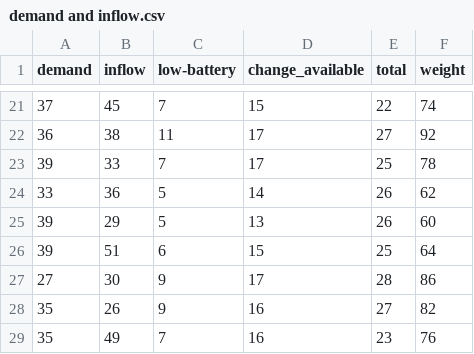
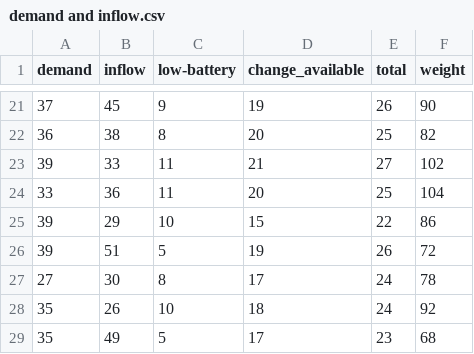
Before and after one commit to cyprienyy/Electric_Bikes_Battery_Swapping, a CSV file: demand and inflow.csv, drawn as a sheet; only a part is shown, gaps mark what is left out; the diff covers the shown part only.

```diff
--- a/demand and inflow.csv
+++ b/demand and inflow.csv
@@ -21,9 +21,9 @@ demand,inflow,low-battery,change_available,total,weight
-37,45,7,15,22,74
-36,38,11,17,27,92
-39,33,7,17,25,78
-33,36,5,14,26,62
-39,29,5,13,26,60
-39,51,6,15,25,64
-27,30,9,17,28,86
-35,26,9,16,27,82
-35,49,7,16,23,76
+37,45,9,19,26,90
+36,38,8,20,25,82
+39,33,11,21,27,102
+33,36,11,20,25,104
+39,29,10,15,22,86
+39,51,5,19,26,72
+27,30,8,17,24,78
+35,26,10,18,24,92
+35,49,5,17,23,68
```
Also changed, not shown: 1 added row, 1 removed row and 106 edited cells elsewhere in this file, 2 other files.
